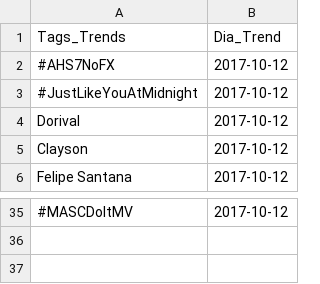
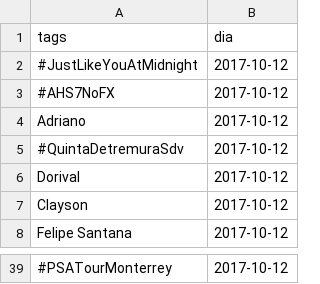
Before and after one commit to JuniorClementino/TCC, a CSV file: Coleta/2017-10-12.csv, drawn as a sheet; only a part is shown, gaps mark what is left out; removed rows and columns are numbered as before the commit, all else as after; the diff covers the shown part only; the diff names each change by its address in the sheet, - before the commit and + after, or states it on an @@ line.

```diff
--- a/Coleta/2017-10-12.csv
+++ b/Coleta/2017-10-12.csv
-row 1: Tags_Trends | Dia_Trend
+row 1: tags | dia
+row 2: #JustLikeYouAtMidnight | 2017-10-12
-A4: #JustLikeYouAtMidnight
+A4: Adriano
+row 5: #QuintaDetremuraSdv | 2017-10-12
-A39: #MASCDoItMV
+A39: #PSATourMonterrey
```
Also changed, not shown: 6 added rows, 4 removed rows, 3 moved rows and 5 edited cells elsewhere in this file, 2 other files.
